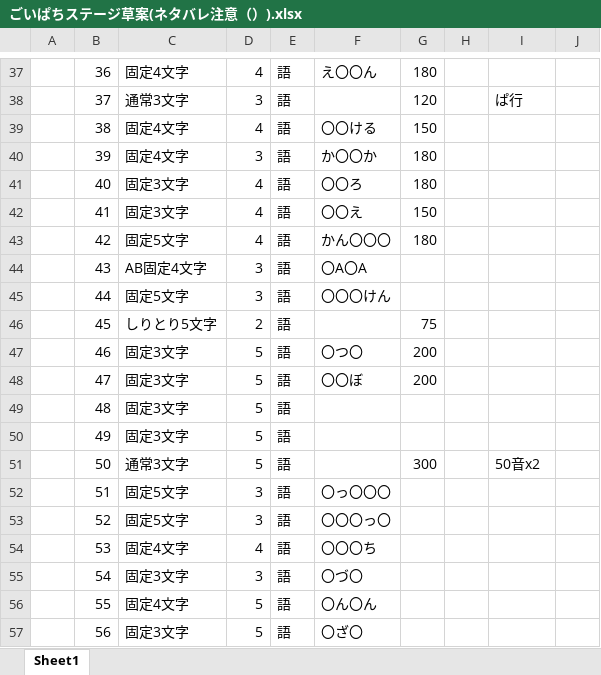
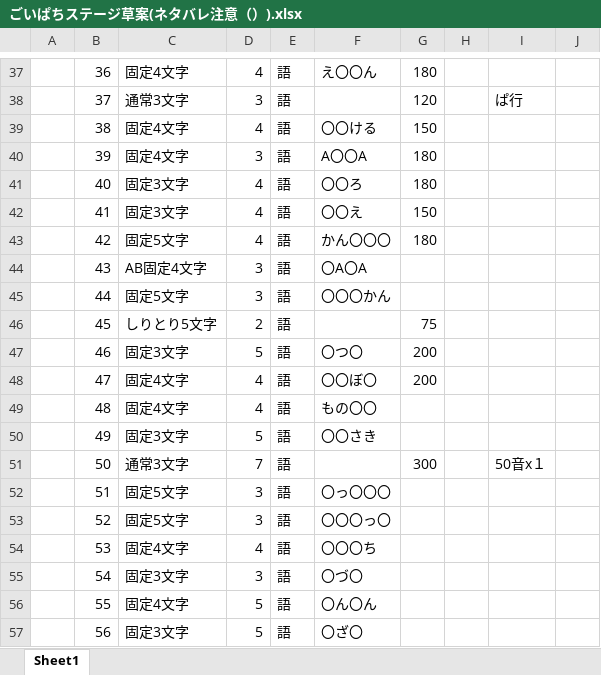
Before and after one commit to kykyk47/goipachi, an Excel workbook: other/ごいぱちステージ草案(ネタバレ注意（）).xlsx, sheet Sheet1, drawn as a sheet; only a part is shown, gaps mark what is left out; values as stored, in another font and other column widths than the file's, no borders; the diff names each change by its address in the sheet, - before the commit and + after, or states it on an @@ line.

```diff
--- a/other/ごいぱちステージ草案(ネタバレ注意（）).xlsx (sheet Sheet1)
+++ b/other/ごいぱちステージ草案(ネタバレ注意（）).xlsx (sheet Sheet1)
-F40: か〇〇か
+F40: A〇〇A
-F45: 〇〇〇けん
+F45: 〇〇〇かん
-C48:C49: 固定3文字
+C48:C49: 固定4文字
-D48:D49: 5
+D48:D49: 4
-F48: 〇〇ぼ
+F48: 〇〇ぼ〇
-F49: (empty)
+F49: もの〇〇
-F50: (empty)
+F50: 〇〇さき
-D51: 5
+D51: 7
-I51: 50音x2
+I51: 50音x１
```
Also changed, not shown: 16 other files.
